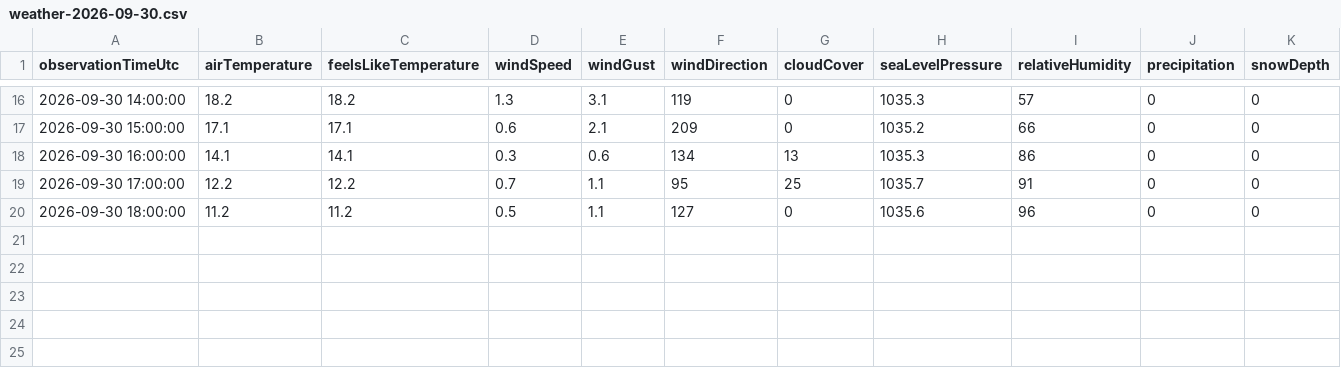
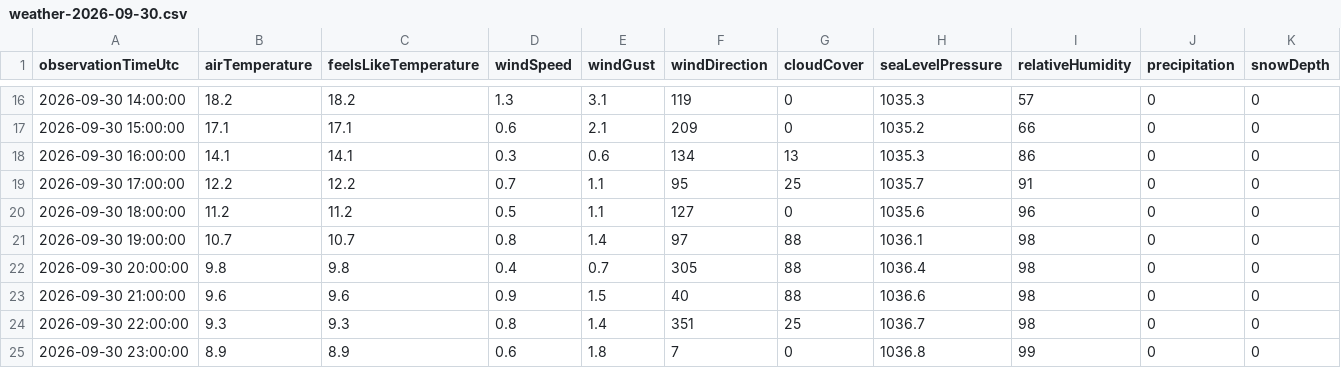
Before and after one commit to kristupasbukota-cpu/vilnius-fleet, a CSV file: weather/weather-2026-09-30.csv, drawn as a sheet; only a part is shown, gaps mark what is left out; rows hold the shown columns only; the diff names each change by its address in the sheet, - before the commit and + after, or states it on an @@ line.

```diff
--- a/weather/weather-2026-09-30.csv
+++ b/weather/weather-2026-09-30.csv
+row 21: 2026-09-30 19:00:00 | 10.7 | 10.7 | 0.8 | 1.4 | 97 | 88 | 1036.1 | 98 | 0 | 0
+row 22: 2026-09-30 20:00:00 | 9.8 | 9.8 | 0.4 | 0.7 | 305 | 88 | 1036.4 | 98 | 0 | 0
+row 23: 2026-09-30 21:00:00 | 9.6 | 9.6 | 0.9 | 1.5 | 40 | 88 | 1036.6 | 98 | 0 | 0
+row 24: 2026-09-30 22:00:00 | 9.3 | 9.3 | 0.8 | 1.4 | 351 | 25 | 1036.7 | 98 | 0 | 0
+row 25: 2026-09-30 23:00:00 | 8.9 | 8.9 | 0.6 | 1.8 | 7 | 0 | 1036.8 | 99 | 0 | 0
```
Also changed, not shown: 14 other files.
